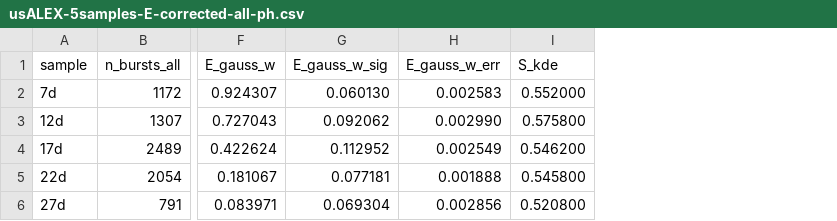
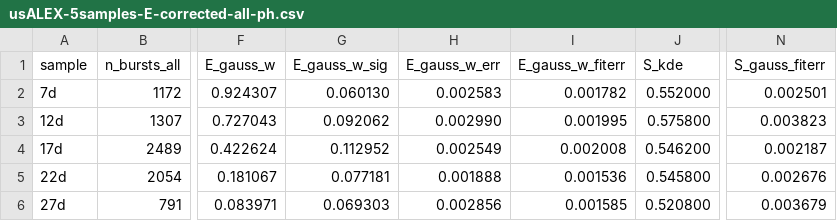
Before and after one commit to tritemio/multispot_paper, a CSV file: results/usALEX-5samples-E-corrected-all-ph.csv, drawn as a sheet; only a part is shown, gaps mark what is left out; the diff names each change by its address in the sheet, - before the commit and + after, or states it on an @@ line.

Commit message:
Add fit error to exported data for usALEX

```diff
--- a/results/usALEX-5samples-E-corrected-all-ph.csv
+++ b/results/usALEX-5samples-E-corrected-all-ph.csv
+column I (E_gauss_w_fiterr), rows 2-6: 0.001782 | 0.001995 | 0.002008 | 0.001536 | 0.001585
+column N (S_gauss_fiterr), rows 2-6: 0.002501 | 0.003823 | 0.002187 | 0.002676 | 0.003679
-G6 (E_gauss_w_sig): 0.069304
+G6 (E_gauss_w_sig): 0.069303
```
Also changed, not shown: results/usALEX-5samples-PR-raw-AND-gate.csv, results/usALEX-5samples-PR-raw-Dex.csv, 52 other files.
